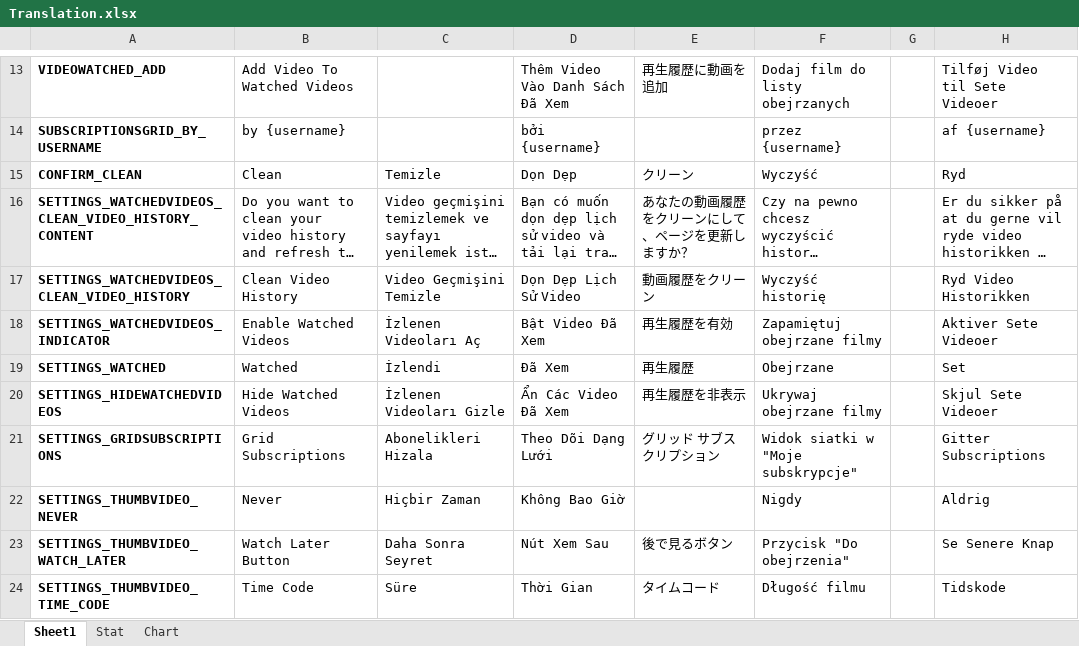
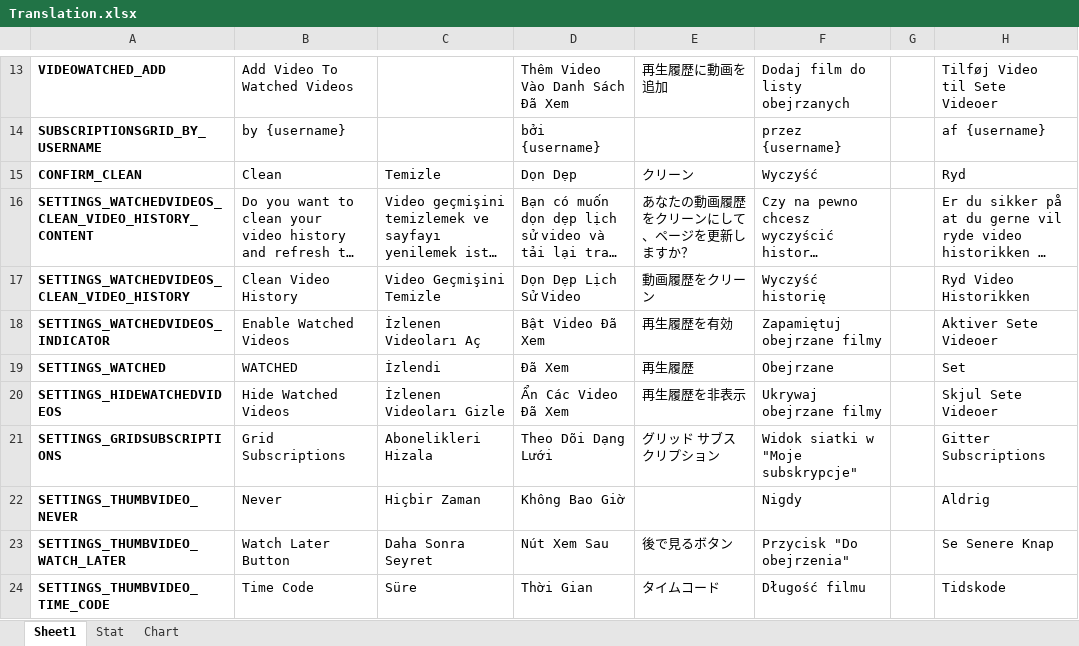
Before and after one commit to YePpHa/YouTubeCenter, an Excel workbook: Translation.xlsx, sheet Sheet1, drawn as a sheet; only a part is shown, gaps mark what is left out; long unchanged cells end in …; values as stored, in another font and other column widths than the file's, no borders; conditional formats not drawn; the diff names each change by its address in the sheet, - before the commit and + after, or states it on an @@ line.

Commit message:
Using YouTube's WATCHED element instead. Fixed another minor bug.

```diff
--- a/Translation.xlsx (sheet Sheet1)
+++ b/Translation.xlsx (sheet Sheet1)
-B19: Watched
+B19: WATCHED
```
Also changed, not shown: charts or pictures, 6 other files.
